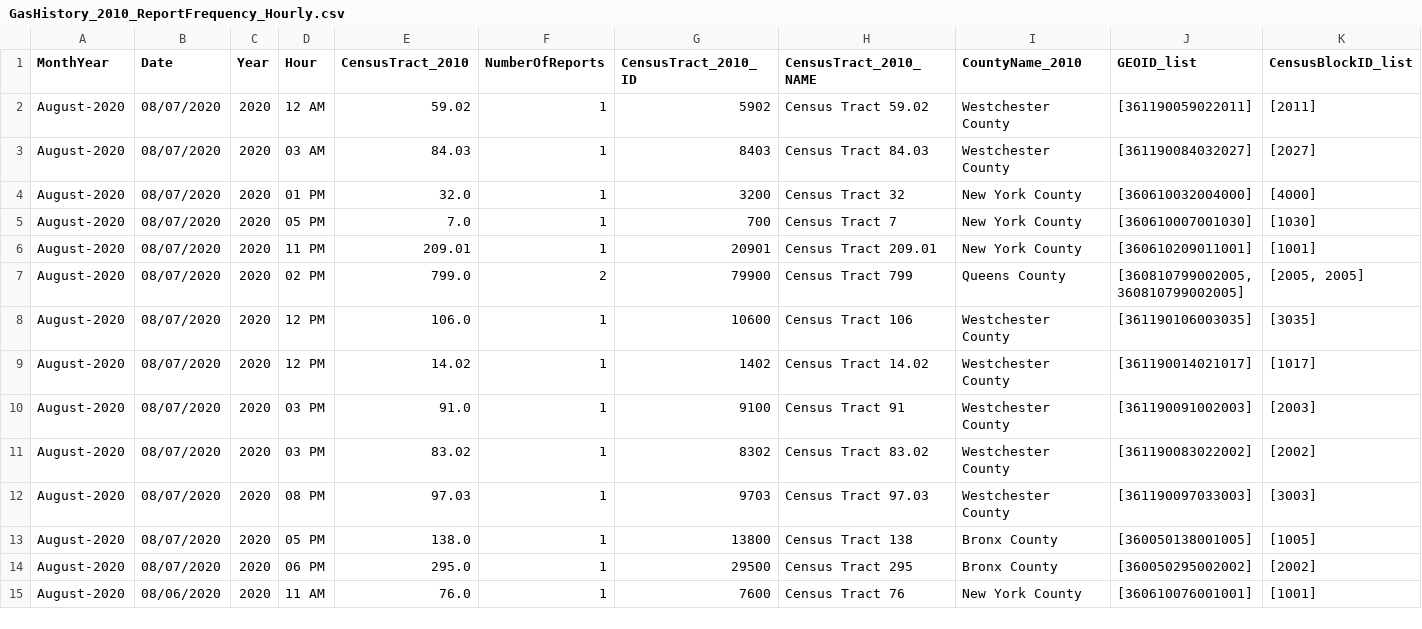
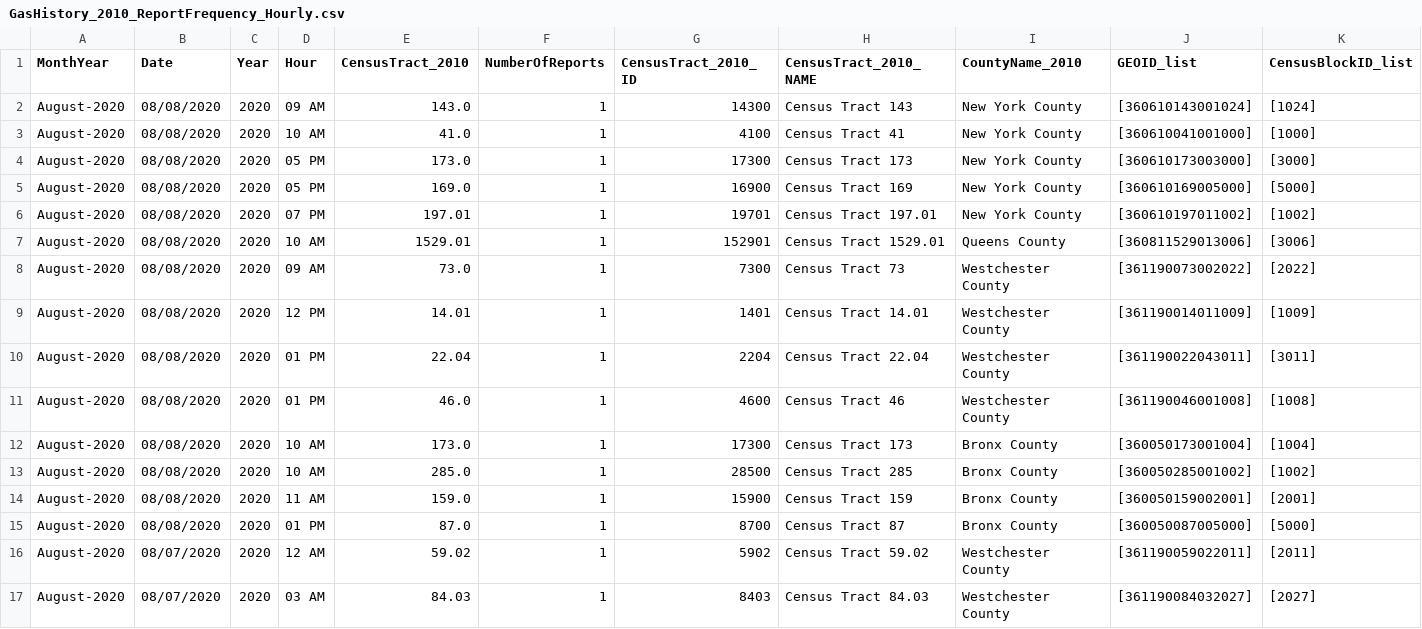
Before and after one commit to mhasan004/GasLeakProject, a CSV file: Getting_GasLeak_Data/DataFiles/ConEdison/GasHistory_2010_ReportFrequency_Hourly.csv, drawn as a sheet; only a part is shown; the shorter side is filled out with more unchanged rows; rows hold the shown columns only; the diff names each change by its address in the sheet, - before the commit and + after, or states it on an @@ line.

```diff
--- a/Getting_GasLeak_Data/DataFiles/ConEdison/GasHistory_2010_ReportFrequency_Hourly.csv
+++ b/Getting_GasLeak_Data/DataFiles/ConEdison/GasHistory_2010_ReportFrequency_Hourly.csv
+row 2: August-2020 | 08/08/2020 | 2020 | 09 AM | 143.0 | 1 | 14300 | Census Tract 143 | New York County | [360610143001024] | [1024]
+row 3: August-2020 | 08/08/2020 | 2020 | 10 AM | 41.0 | 1 | 4100 | Census Tract 41 | New York County | [360610041001000] | [1000]
+row 4: August-2020 | 08/08/2020 | 2020 | 05 PM | 173.0 | 1 | 17300 | Census Tract 173 | New York County | [360610173003000] | [3000]
+row 5: August-2020 | 08/08/2020 | 2020 | 05 PM | 169.0 | 1 | 16900 | Census Tract 169 | New York County | [360610169005000] | [5000]
+row 6: August-2020 | 08/08/2020 | 2020 | 07 PM | 197.01 | 1 | 19701 | Census Tract 197.01 | New York County | [360610197011002] | [1002]
+row 7: August-2020 | 08/08/2020 | 2020 | 10 AM | 1529.01 | 1 | 152901 | Census Tract 1529.01 | Queens County | [360811529013006] | [3006]
+row 8: August-2020 | 08/08/2020 | 2020 | 09 AM | 73.0 | 1 | 7300 | Census Tract 73 | Westchester County | [361190073002022] | [2022]
+row 9: August-2020 | 08/08/2020 | 2020 | 12 PM | 14.01 | 1 | 1401 | Census Tract 14.01 | Westchester County | [361190014011009] | [1009]
+row 10: August-2020 | 08/08/2020 | 2020 | 01 PM | 22.04 | 1 | 2204 | Census Tract 22.04 | Westchester County | [361190022043011] | [3011]
+row 11: August-2020 | 08/08/2020 | 2020 | 01 PM | 46.0 | 1 | 4600 | Census Tract 46 | Westchester County | [361190046001008] | [1008]
+row 12: August-2020 | 08/08/2020 | 2020 | 10 AM | 173.0 | 1 | 17300 | Census Tract 173 | Bronx County | [360050173001004] | [1004]
+row 13: August-2020 | 08/08/2020 | 2020 | 10 AM | 285.0 | 1 | 28500 | Census Tract 285 | Bronx County | [360050285001002] | [1002]
+row 14: August-2020 | 08/08/2020 | 2020 | 11 AM | 159.0 | 1 | 15900 | Census Tract 159 | Bronx County | [360050159002001] | [2001]
+row 15: August-2020 | 08/08/2020 | 2020 | 01 PM | 87.0 | 1 | 8700 | Census Tract 87 | Bronx County | [360050087005000] | [5000]
```
Also changed, not shown: Getting_GasLeak_Data/DataFiles/ConEdison/GasHistory_2010_ConEdisonTracts.csv, Getting_GasLeak_Data/DataFiles/ConEdison/GasHistory_2010_ReportFrequency_Monthly.csv.
